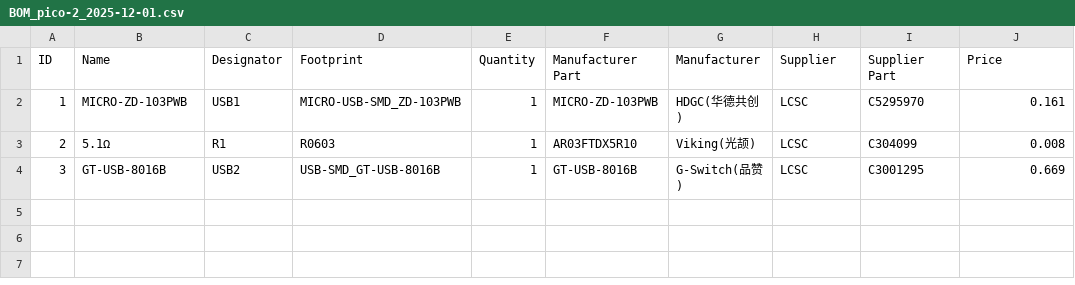
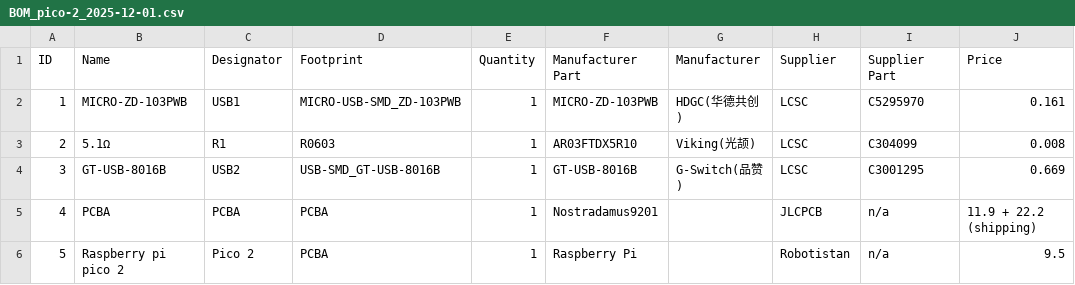
Before and after one commit to nostradamus9201/Raspberry-pi-pico-authenticator-stick, a CSV file: BOM_pico-2_2025-12-01.csv, drawn as a sheet; the diff names each change by its address in the sheet, - before the commit and + after, or states it on an @@ line.

Commit message:
Add files via upload

```diff
--- a/BOM_pico-2_2025-12-01.csv
+++ b/BOM_pico-2_2025-12-01.csv
+row 5: 4 | PCBA | PCBA | PCBA | 1 | Nostradamus9201 |  | JLCPCB | n/a | 11.9 + 22.2 (shipping)
+row 6: 5 | Raspberry pi pico 2 | Pico 2 | PCBA | 1 | Raspberry Pi |  | Robotistan | n/a | 9.5
```
